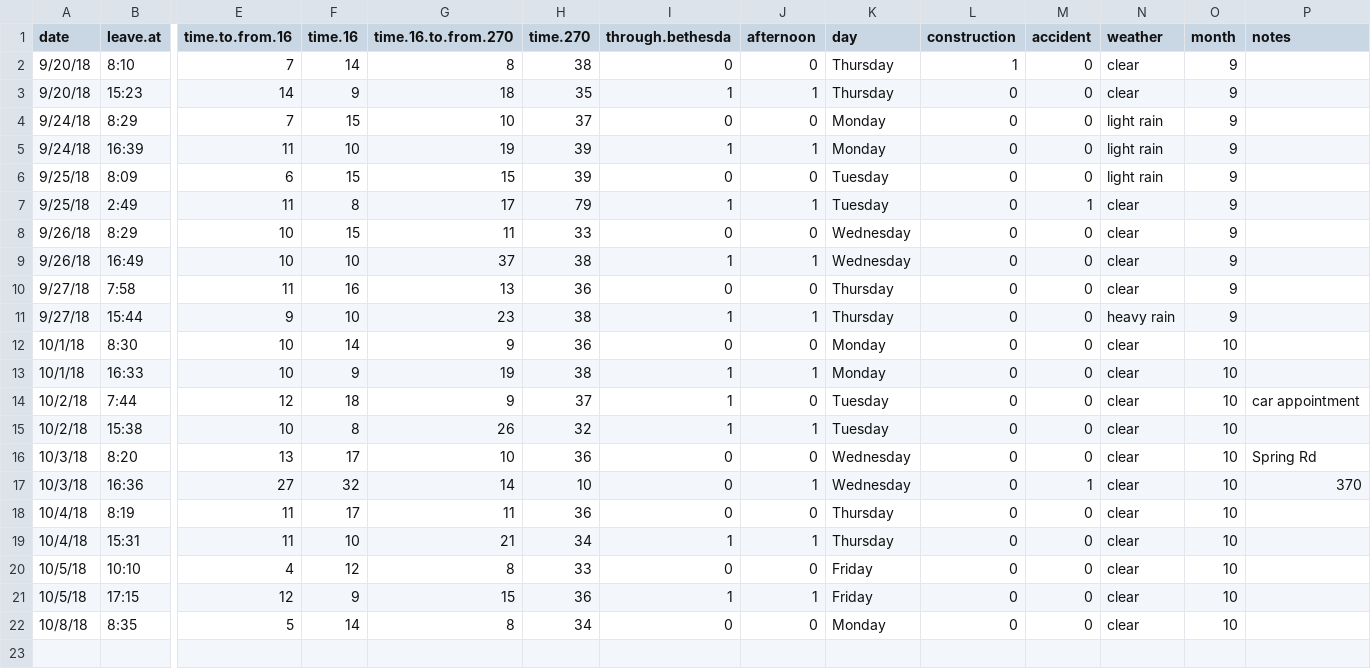
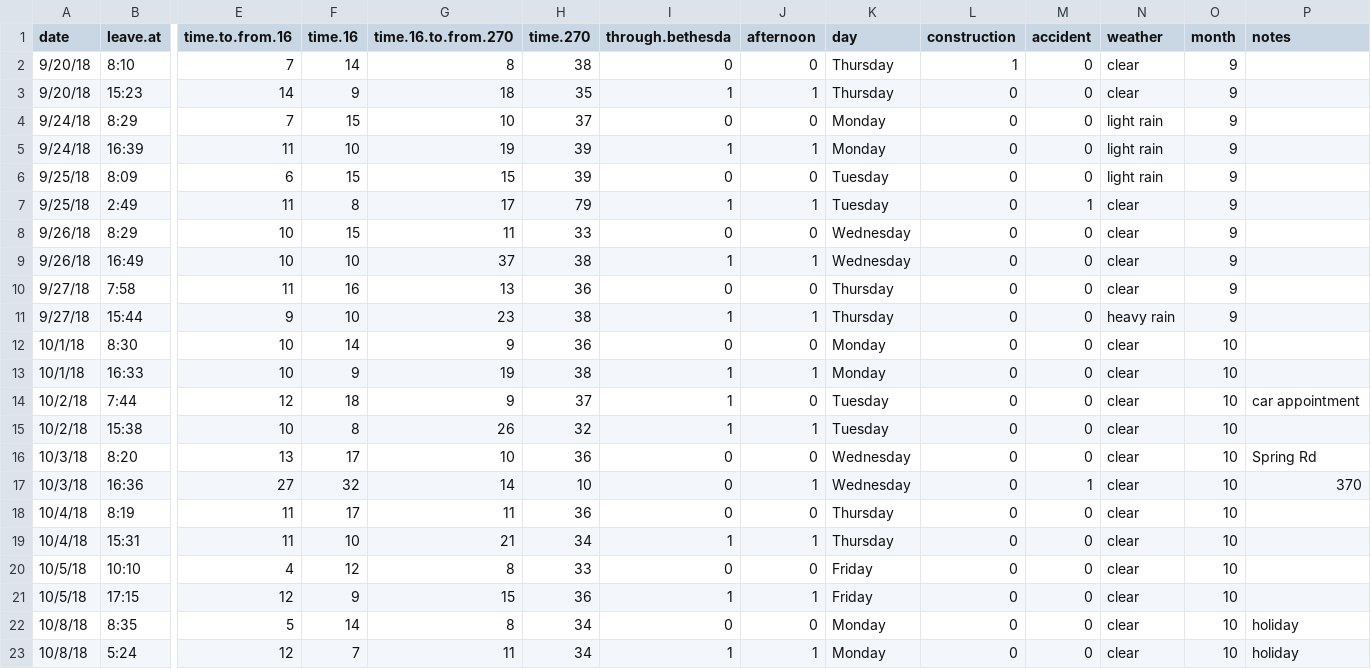
Before and after one commit to ryansafner/commute, a CSV file: Book1.csv, drawn as a sheet; only a part is shown, gaps mark what is left out; rows hold the shown columns only; the diff names each change by its address in the sheet, - before the commit and + after, or states it on an @@ line.

Commit message:
Updated 10/8 afternoon commute

```diff
--- a/Book1.csv
+++ b/Book1.csv
-P22 (notes): (empty)
+P22 (notes): holiday
+row 23: 10/8/18 | 5:24 | 12 | 7 | 11 | 34 | 1 | 1 | Monday | 0 | 0 | clear | 10 | holiday
```
